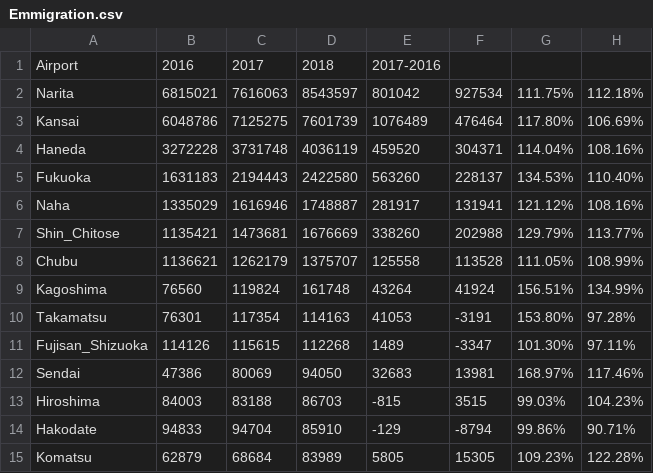
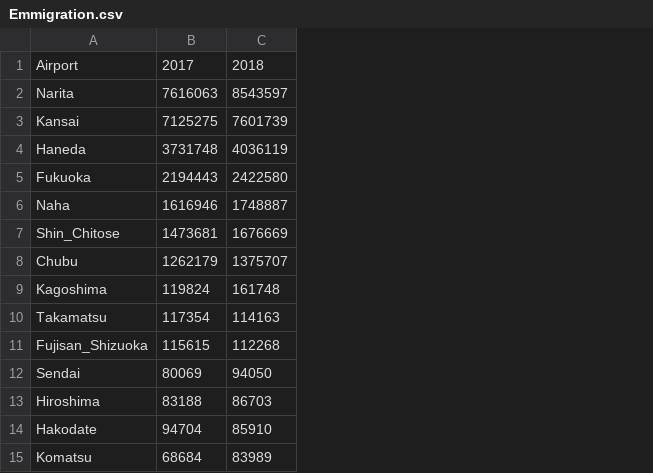
Before and after one commit to Tomokuri/gitforcoursera, a CSV file: Emmigration.csv, drawn as a sheet; the diff names each change by its address in the sheet, - before the commit and + after, or states it on an @@ line.

```diff
--- a/Emmigration.csv
+++ b/Emmigration.csv
-column B, rows 1-15: 2016 | 6815021 | 6048786 | 3272228 | 1631183 | 1335029 | 1135421 | 1136621 | 76560 | 76301 | 114126 | 47386 | 84003 | 94833 | 62879
-column E, rows 1-15: 2017-2016 | 801042 | 1076489 | 459520 | 563260 | 281917 | 338260 | 125558 | 43264 | 41053 | 1489 | 32683 | -815 | -129 | 5805
-column F, rows 2-15: 927534 | 476464 | 304371 | 228137 | 131941 | 202988 | 113528 | 41924 | -3191 | -3347 | 13981 | 3515 | -8794 | 15305
-column G, rows 2-15: 111.75% | 117.80% | 114.04% | 134.53% | 121.12% | 129.79% | 111.05% | 156.51% | 153.80% | 101.30% | 168.97% | 99.03% | 99.86% | 109.23%
-column H, rows 2-15: 112.18% | 106.69% | 108.16% | 110.40% | 108.16% | 113.77% | 108.99% | 134.99% | 97.28% | 97.11% | 117.46% | 104.23% | 90.71% | 122.28%
```
Also changed, not shown: TravelUnitPrice.csv, 1 other file.
